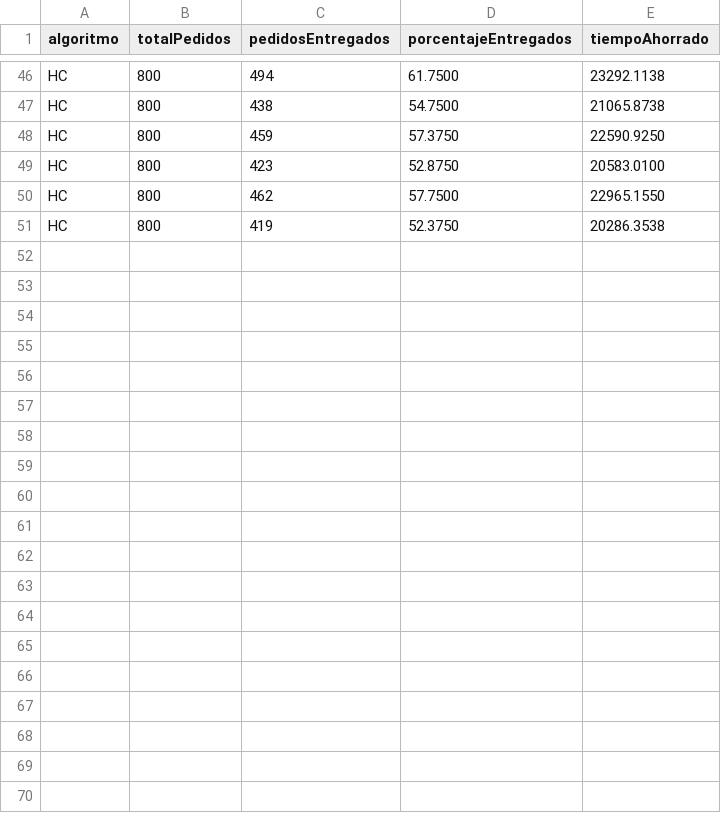
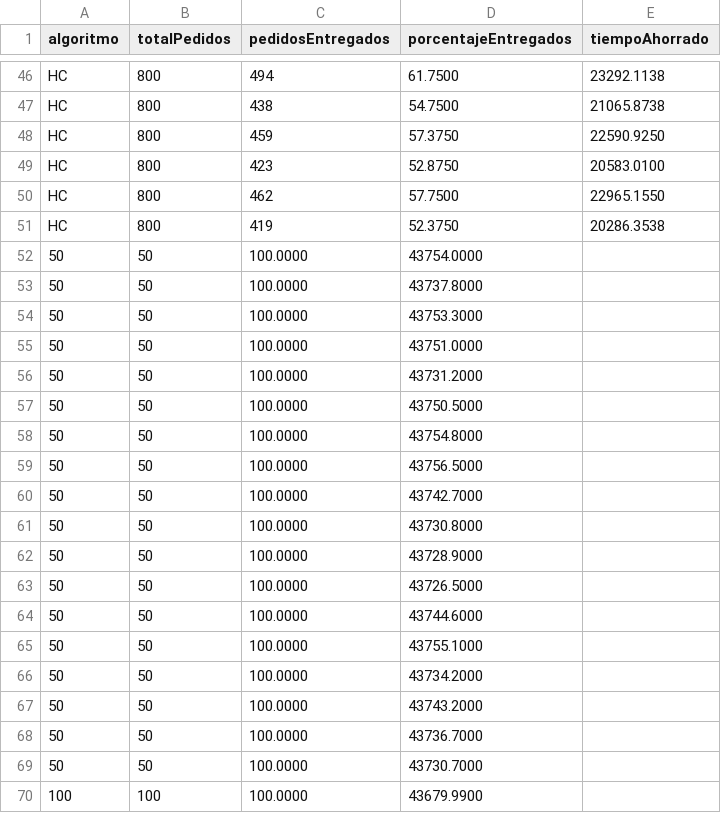
Before and after one commit to gvnnrbn/PDDS-VRP-planner-visualizer, a CSV file: algos/main/hillClimbingResults.csv, drawn as a sheet; only a part is shown, gaps mark what is left out; the diff covers the shown part only; the diff names each change by its address in the sheet, - before the commit and + after, or states it on an @@ line.

Commit message:
results -chg

```diff
--- a/algos/main/hillClimbingResults.csv
+++ b/algos/main/hillClimbingResults.csv
+row 52: 50 | 50 | 100.0000 | 43754.0000
+row 53: 50 | 50 | 100.0000 | 43737.8000
+row 54: 50 | 50 | 100.0000 | 43753.3000
+row 55: 50 | 50 | 100.0000 | 43751.0000
+row 56: 50 | 50 | 100.0000 | 43731.2000
+row 57: 50 | 50 | 100.0000 | 43750.5000
+row 58: 50 | 50 | 100.0000 | 43754.8000
+row 59: 50 | 50 | 100.0000 | 43756.5000
+row 60: 50 | 50 | 100.0000 | 43742.7000
+row 61: 50 | 50 | 100.0000 | 43730.8000
+row 62: 50 | 50 | 100.0000 | 43728.9000
+row 63: 50 | 50 | 100.0000 | 43726.5000
+row 64: 50 | 50 | 100.0000 | 43744.6000
+row 65: 50 | 50 | 100.0000 | 43755.1000
+row 66: 50 | 50 | 100.0000 | 43734.2000
+row 67: 50 | 50 | 100.0000 | 43743.2000
+row 68: 50 | 50 | 100.0000 | 43736.7000
+row 69: 50 | 50 | 100.0000 | 43730.7000
+row 70: 100 | 100 | 100.0000 | 43679.9900
```
Also changed, not shown: 15 added rows elsewhere in this file, 1 other file.
